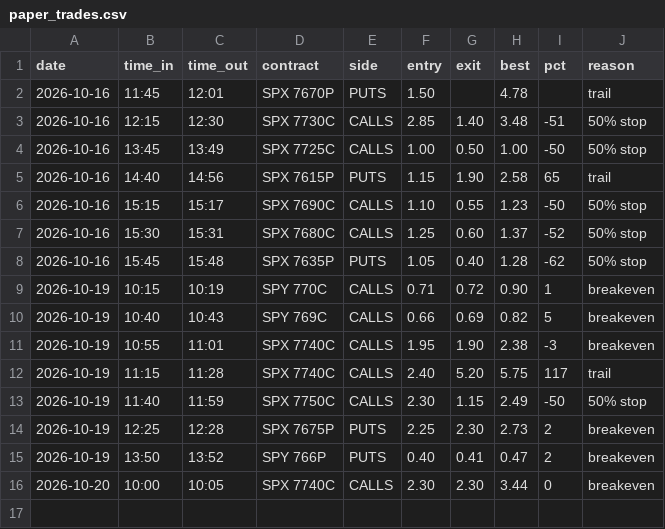
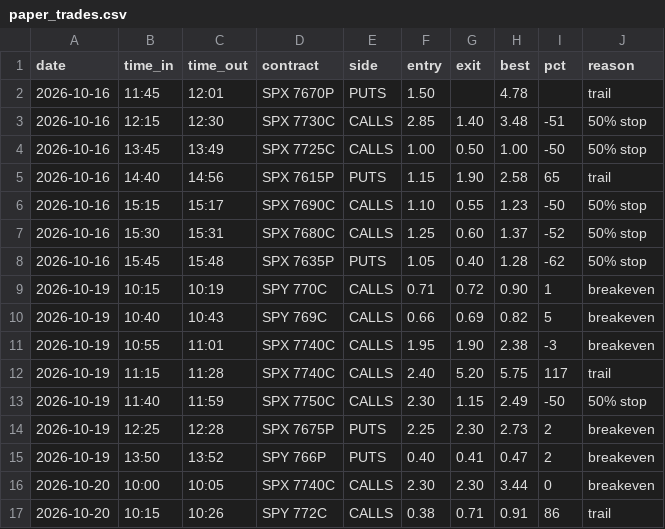
Before and after one commit to thetrinmillenia/belle-backtest, a CSV file: results/paper_trades.csv, drawn as a sheet; the diff names each change by its address in the sheet, - before the commit and + after, or states it on an @@ line.

```diff
--- a/results/paper_trades.csv
+++ b/results/paper_trades.csv
+row 17: 2026-10-20 | 10:15 | 10:26 | SPY 772C | CALLS | 0.38 | 0.71 | 0.91 | 86 | trail
```
Also changed, not shown: results/penny_trades.csv.
